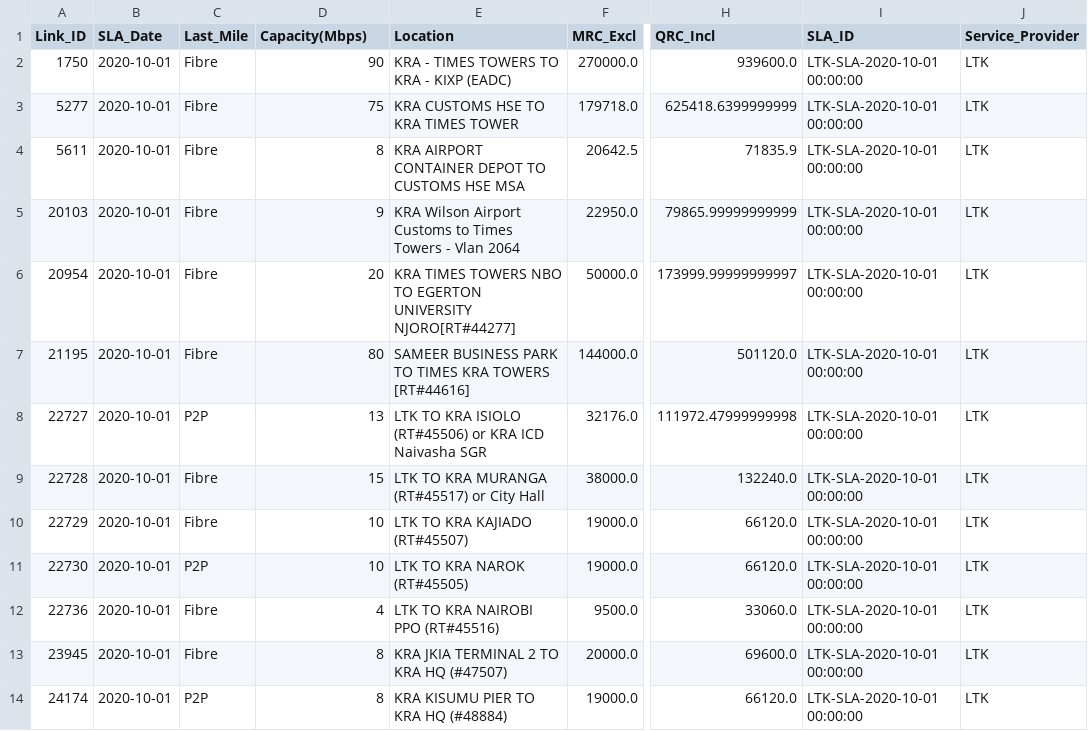
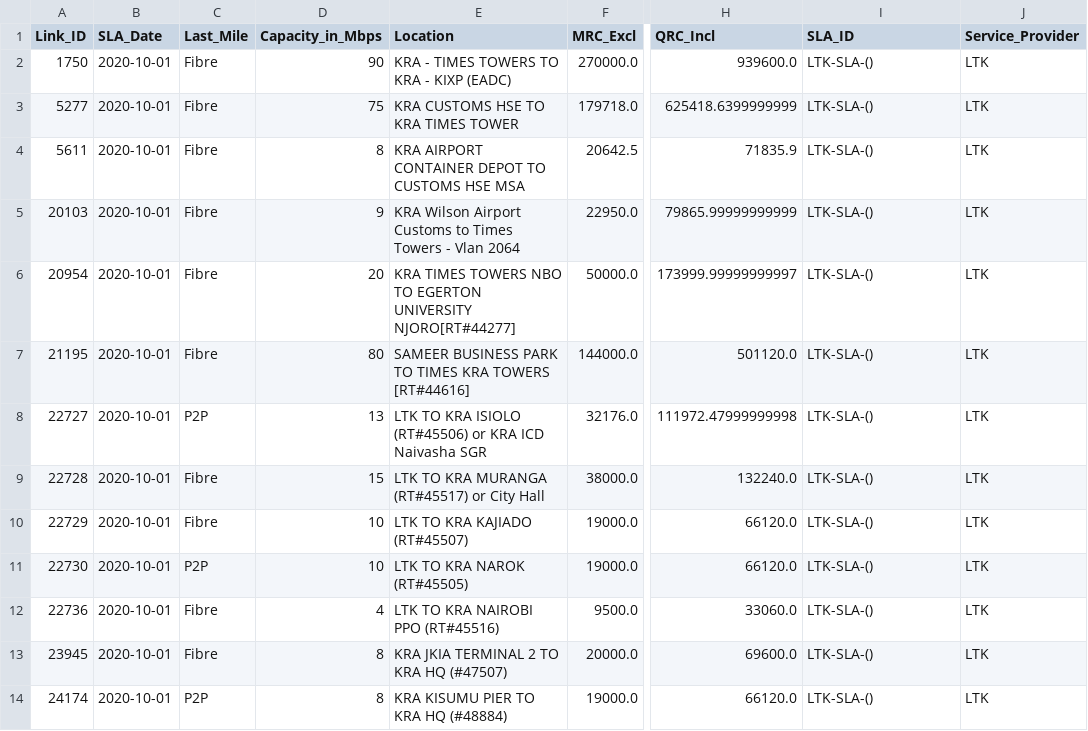
Before and after one commit to JackronyK/SLA_ETL, a CSV file: Processsed_Data/LTK_SLA.csv, drawn as a sheet; only a part is shown, gaps mark what is left out; the diff covers the shown part only; the diff names each change by its address in the sheet, - before the commit and + after, or states it on an @@ line.

```diff
--- a/Processsed_Data/LTK_SLA.csv
+++ b/Processsed_Data/LTK_SLA.csv
-D1: Capacity(Mbps)
+D1: Capacity_in_Mbps
-I2:I14 (SLA_ID): LTK-SLA-2020-10-01 00:00:00
+I2:I14 (SLA_ID): LTK-SLA-()
```
Also changed, not shown: 13 edited cells elsewhere in this file, Processsed_Data/SAFARICOM_SLA.csv, Processsed_Data/SLA_Combined.csv, 4 other files.
